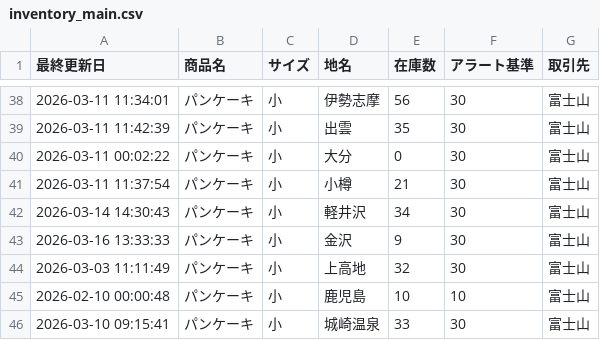
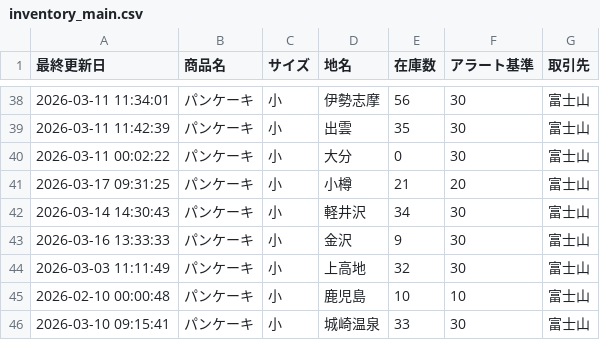
Before and after one commit to iplan381/zaiko-kanri, a CSV file: inventory_main.csv, drawn as a sheet; only a part is shown, gaps mark what is left out.

Commit message:
Batch Update

```diff
--- a/inventory_main.csv
+++ b/inventory_main.csv
@@ -40,3 +40,3 @@
 2026-03-11 00:02:22,パンケーキ,小,大分,0,30,富士山
-2026-03-11 11:37:54,パンケーキ,小,小樽,21,30,富士山
+2026-03-17 09:31:25,パンケーキ,小,小樽,21,20,富士山
 2026-03-14 14:30:43,パンケーキ,小,軽井沢,34,30,富士山
```
